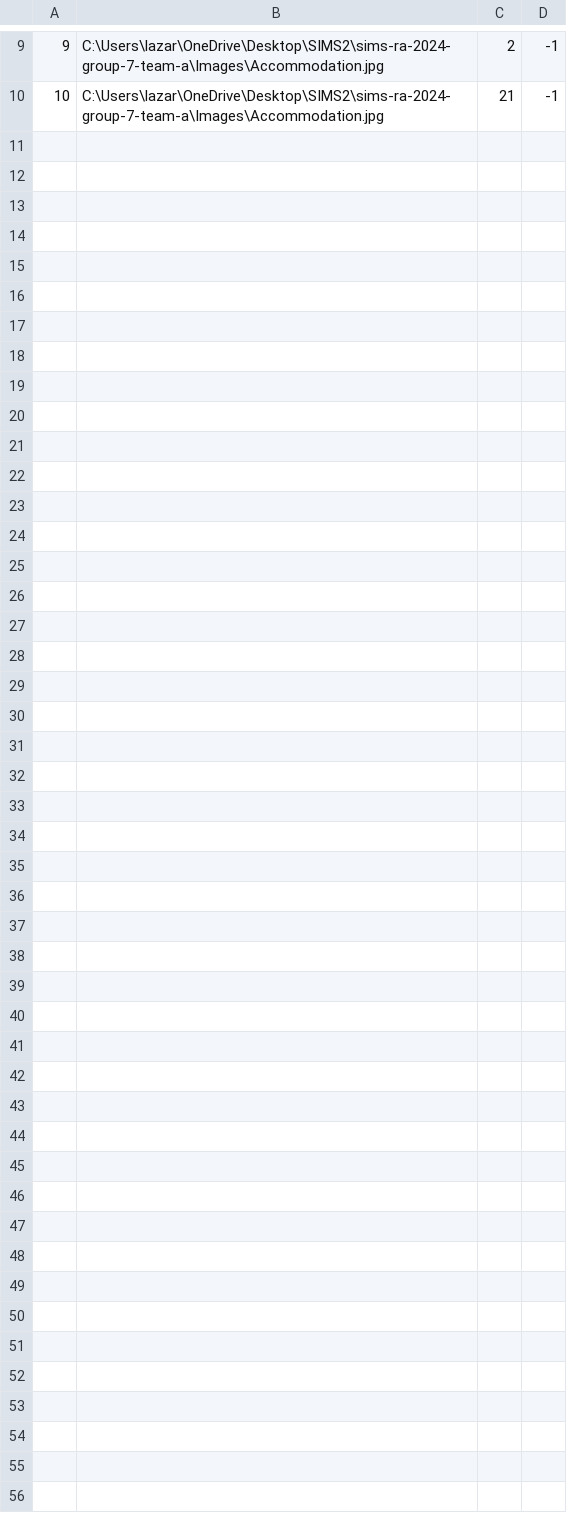
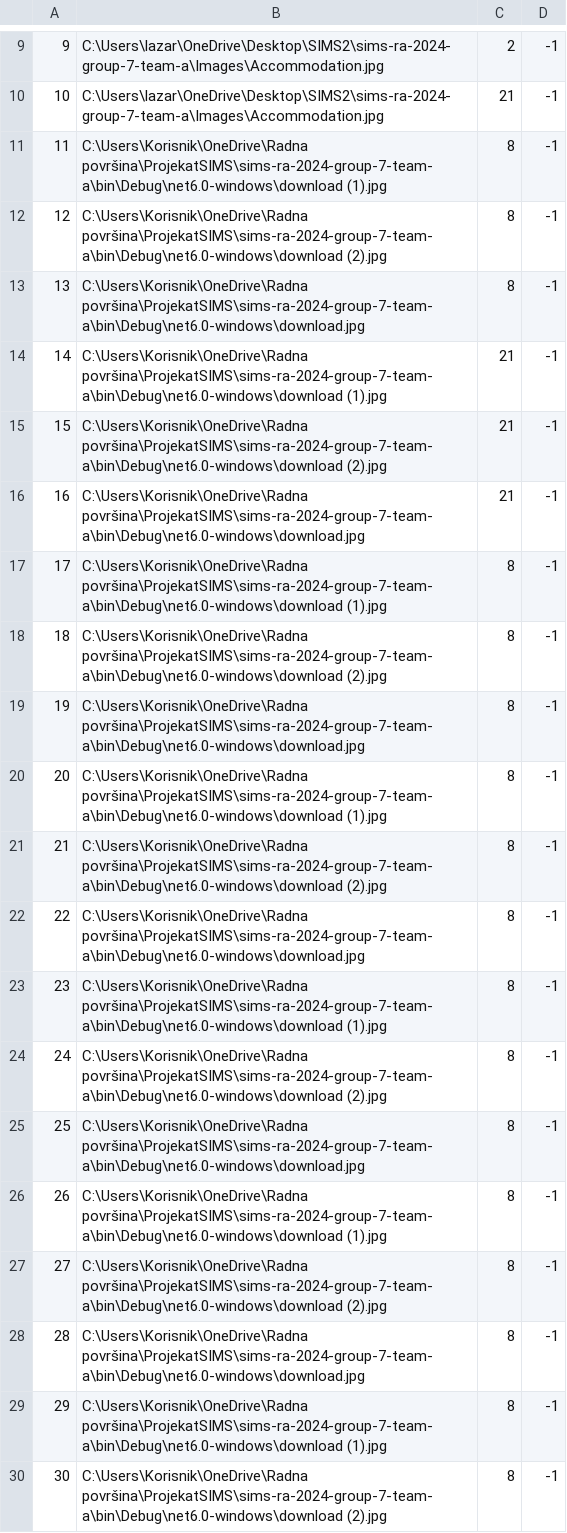
Before and after one commit to ratkovac/Booking-App, a CSV file: Resources/Data/images.csv, drawn as a sheet; only a part is shown, gaps mark what is left out; the diff covers the shown part only; the diff names each change by its address in the sheet, - before the commit and + after, or states it on an @@ line.

```diff
--- a/Resources/Data/images.csv
+++ b/Resources/Data/images.csv
+row 11: 11 | C:\Users\Korisnik\OneDrive\Radna površina\ProjekatSIMS\sims-ra-2024-group-7-team-a\bin\Debug\net6.0-windows\download (1).jpg | 8 | -1
+row 12: 12 | C:\Users\Korisnik\OneDrive\Radna površina\ProjekatSIMS\sims-ra-2024-group-7-team-a\bin\Debug\net6.0-windows\download (2).jpg | 8 | -1
+row 13: 13 | C:\Users\Korisnik\OneDrive\Radna površina\ProjekatSIMS\sims-ra-2024-group-7-team-a\bin\Debug\net6.0-windows\download.jpg | 8 | -1
+row 14: 14 | C:\Users\Korisnik\OneDrive\Radna površina\ProjekatSIMS\sims-ra-2024-group-7-team-a\bin\Debug\net6.0-windows\download (1).jpg | 21 | -1
+row 15: 15 | C:\Users\Korisnik\OneDrive\Radna površina\ProjekatSIMS\sims-ra-2024-group-7-team-a\bin\Debug\net6.0-windows\download (2).jpg | 21 | -1
+row 16: 16 | C:\Users\Korisnik\OneDrive\Radna površina\ProjekatSIMS\sims-ra-2024-group-7-team-a\bin\Debug\net6.0-windows\download.jpg | 21 | -1
+row 17: 17 | C:\Users\Korisnik\OneDrive\Radna površina\ProjekatSIMS\sims-ra-2024-group-7-team-a\bin\Debug\net6.0-windows\download (1).jpg | 8 | -1
+row 18: 18 | C:\Users\Korisnik\OneDrive\Radna površina\ProjekatSIMS\sims-ra-2024-group-7-team-a\bin\Debug\net6.0-windows\download (2).jpg | 8 | -1
+row 19: 19 | C:\Users\Korisnik\OneDrive\Radna površina\ProjekatSIMS\sims-ra-2024-group-7-team-a\bin\Debug\net6.0-windows\download.jpg | 8 | -1
+row 20: 20 | C:\Users\Korisnik\OneDrive\Radna površina\ProjekatSIMS\sims-ra-2024-group-7-team-a\bin\Debug\net6.0-windows\download (1).jpg | 8 | -1
+row 21: 21 | C:\Users\Korisnik\OneDrive\Radna površina\ProjekatSIMS\sims-ra-2024-group-7-team-a\bin\Debug\net6.0-windows\download (2).jpg | 8 | -1
+row 22: 22 | C:\Users\Korisnik\OneDrive\Radna površina\ProjekatSIMS\sims-ra-2024-group-7-team-a\bin\Debug\net6.0-windows\download.jpg | 8 | -1
+row 23: 23 | C:\Users\Korisnik\OneDrive\Radna površina\ProjekatSIMS\sims-ra-2024-group-7-team-a\bin\Debug\net6.0-windows\download (1).jpg | 8 | -1
+row 24: 24 | C:\Users\Korisnik\OneDrive\Radna površina\ProjekatSIMS\sims-ra-2024-group-7-team-a\bin\Debug\net6.0-windows\download (2).jpg | 8 | -1
+row 25: 25 | C:\Users\Korisnik\OneDrive\Radna površina\ProjekatSIMS\sims-ra-2024-group-7-team-a\bin\Debug\net6.0-windows\download.jpg | 8 | -1
+row 26: 26 | C:\Users\Korisnik\OneDrive\Radna površina\ProjekatSIMS\sims-ra-2024-group-7-team-a\bin\Debug\net6.0-windows\download (1).jpg | 8 | -1
+row 27: 27 | C:\Users\Korisnik\OneDrive\Radna površina\ProjekatSIMS\sims-ra-2024-group-7-team-a\bin\Debug\net6.0-windows\download (2).jpg | 8 | -1
+row 28: 28 | C:\Users\Korisnik\OneDrive\Radna površina\ProjekatSIMS\sims-ra-2024-group-7-team-a\bin\Debug\net6.0-windows\download.jpg | 8 | -1
+row 29: 29 | C:\Users\Korisnik\OneDrive\Radna površina\ProjekatSIMS\sims-ra-2024-group-7-team-a\bin\Debug\net6.0-windows\download (1).jpg | 8 | -1
+row 30: 30 | C:\Users\Korisnik\OneDrive\Radna površina\ProjekatSIMS\sims-ra-2024-group-7-team-a\bin\Debug\net6.0-windows\download (2).jpg | 8 | -1
```
Also changed, not shown: 13 added rows elsewhere in this file, Resources/Data/reservation.csv, Resources/Data/users.csv, 33 other files.
